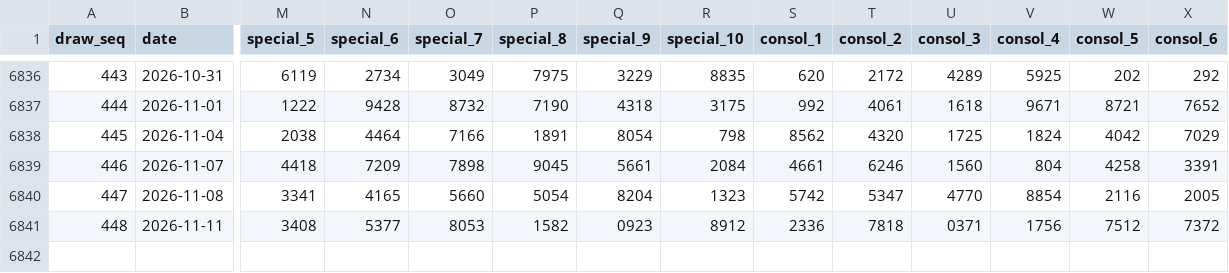
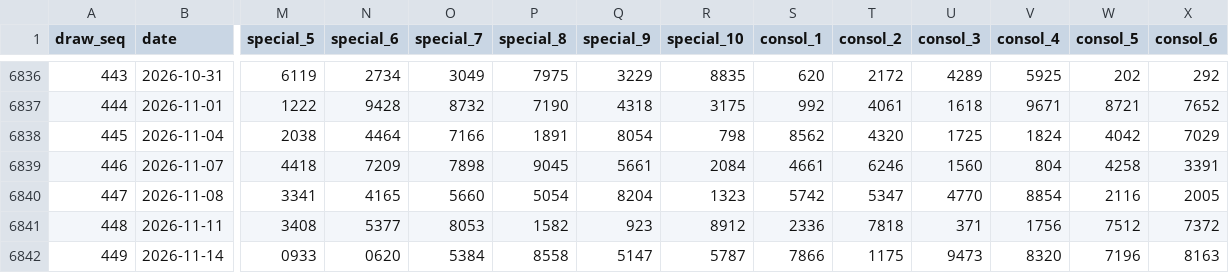
Before and after one commit to deadboy18/malaysia-4d, a CSV file: data/magnum_draws.csv, drawn as a sheet; only a part is shown, gaps mark what is left out; rows hold the shown columns only; the diff names each change by its address in the sheet, - before the commit and + after, or states it on an @@ line.

```diff
--- a/data/magnum_draws.csv
+++ b/data/magnum_draws.csv
-Q6841 (special_9): 0923
+Q6841 (special_9): 923
-U6841 (consol_3): 0371
+U6841 (consol_3): 371
+row 6842: 449 | 2026-11-14 | 0933 | 0620 | 5384 | 8558 | 5147 | 5787 | 7866 | 1175 | 9473 | 8320 | 7196 | 8163
```
Also changed, not shown: data/damacai_draws.csv, data/sportstoto_draws.csv, 4 other files.
